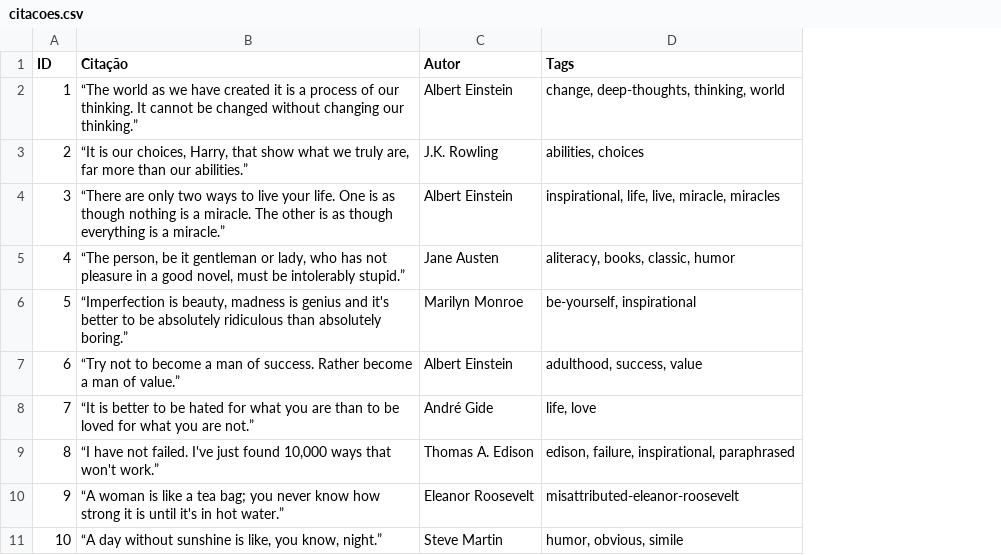
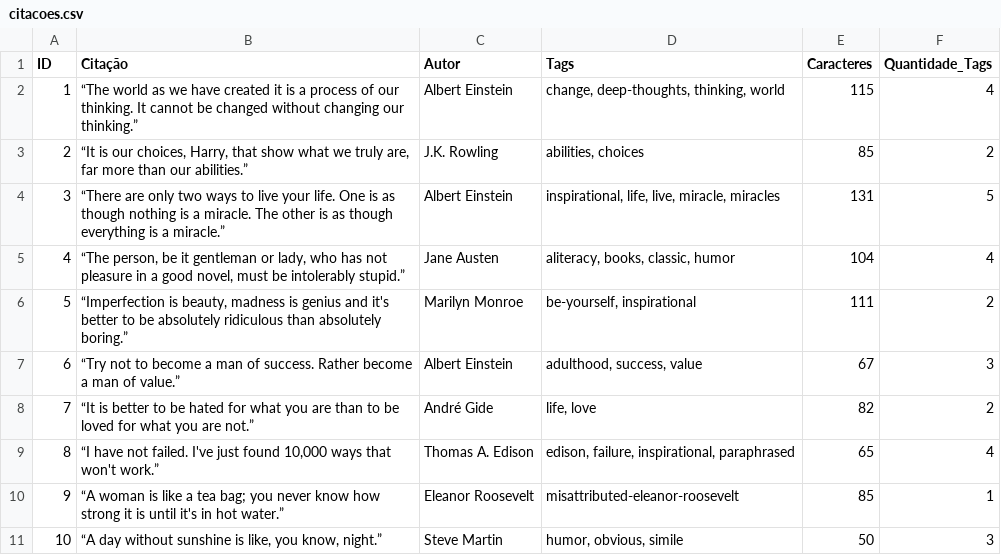
Before and after one commit to dantaspollyana06-crypto/Ambiente_Virtual, a CSV file: citacoes.csv, drawn as a sheet; the diff names each change by its address in the sheet, - before the commit and + after, or states it on an @@ line.

```diff
--- a/citacoes.csv
+++ b/citacoes.csv
+column E (Caracteres), rows 2-11: 115 | 85 | 131 | 104 | 111 | 67 | 82 | 65 | 85 | 50
+column F (Quantidade_Tags), rows 2-11: 4 | 2 | 5 | 4 | 2 | 3 | 2 | 4 | 1 | 3
```
Also changed, not shown: 3 other files.
